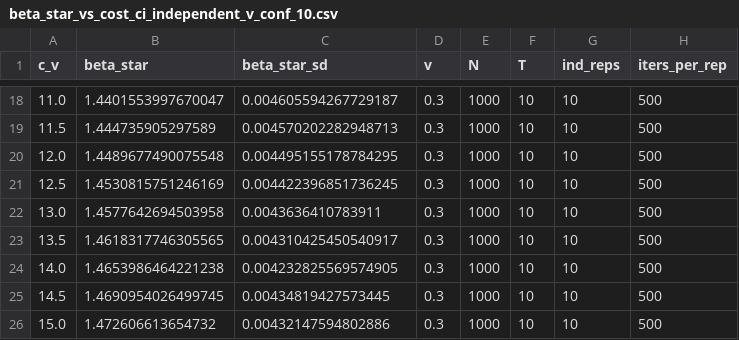
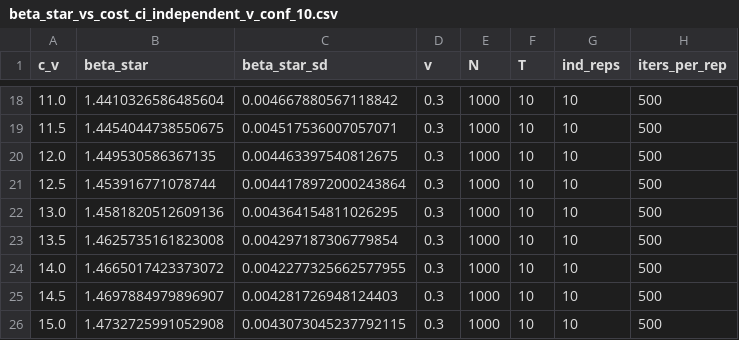
Before and after one commit to sladjkf/WD_LR_grad_est_for_SIR_model, a CSV file: output/data/beta_star_vs_cost_ci_independent_v_conf_10.csv, drawn as a sheet; only a part is shown, gaps mark what is left out; the diff covers the shown part only.

```diff
--- a/output/data/beta_star_vs_cost_ci_independent_v_conf_10.csv
+++ b/output/data/beta_star_vs_cost_ci_independent_v_conf_10.csv
@@ -18,9 +18,9 @@ c_v,beta_star,beta_star_sd,v,N,T,ind_reps,iters_per_rep
-11.0,1.4401553997670047,0.004605594267729187,0.3,1000,10,10,500
-11.5,1.444735905297589,0.004570202282948713,0.3,1000,10,10,500
-12.0,1.4489677490075548,0.004495155178784295,0.3,1000,10,10,500
-12.5,1.4530815751246169,0.004422396851736245,0.3,1000,10,10,500
-13.0,1.4577642694503958,0.0043636410783911,0.3,1000,10,10,500
-13.5,1.4618317746305565,0.004310425450540917,0.3,1000,10,10,500
-14.0,1.4653986464221238,0.004232825569574905,0.3,1000,10,10,500
-14.5,1.4690954026499745,0.00434819427573445,0.3,1000,10,10,500
-15.0,1.472606613654732,0.00432147594802886,0.3,1000,10,10,500
+11.0,1.4410326586485604,0.004667880567118842,0.3,1000,10,10,500
+11.5,1.4454044738550675,0.004517536007057071,0.3,1000,10,10,500
+12.0,1.449530586367135,0.004463397540812675,0.3,1000,10,10,500
+12.5,1.453916771078744,0.0044178972000243864,0.3,1000,10,10,500
+13.0,1.4581820512609136,0.004364154811026295,0.3,1000,10,10,500
+13.5,1.4625735161823008,0.004297187306779854,0.3,1000,10,10,500
+14.0,1.4665017423373072,0.0042277325662577955,0.3,1000,10,10,500
+14.5,1.4697884979896907,0.004281726948124403,0.3,1000,10,10,500
+15.0,1.4732725991052908,0.0043073045237792115,0.3,1000,10,10,500
```
Also changed, not shown: 32 edited cells elsewhere in this file, output/data/no_vrt_table.csv, output/data/pricing/cbeta_star_vs_v_v_fixed.csv, 22 other files.
